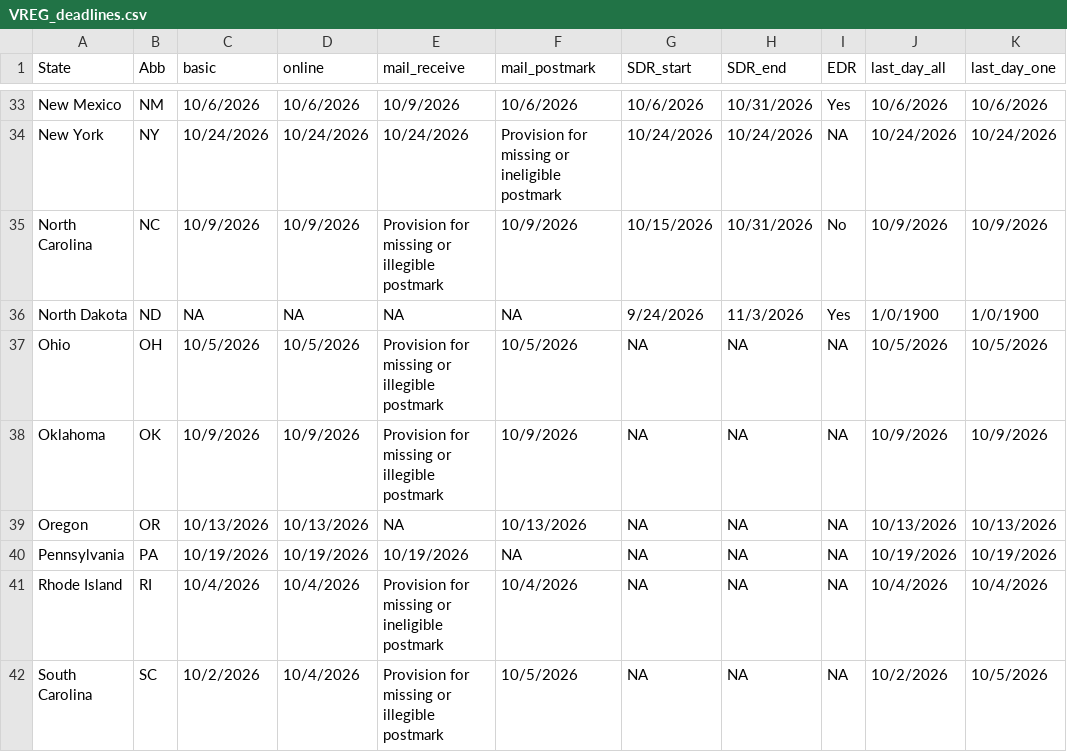
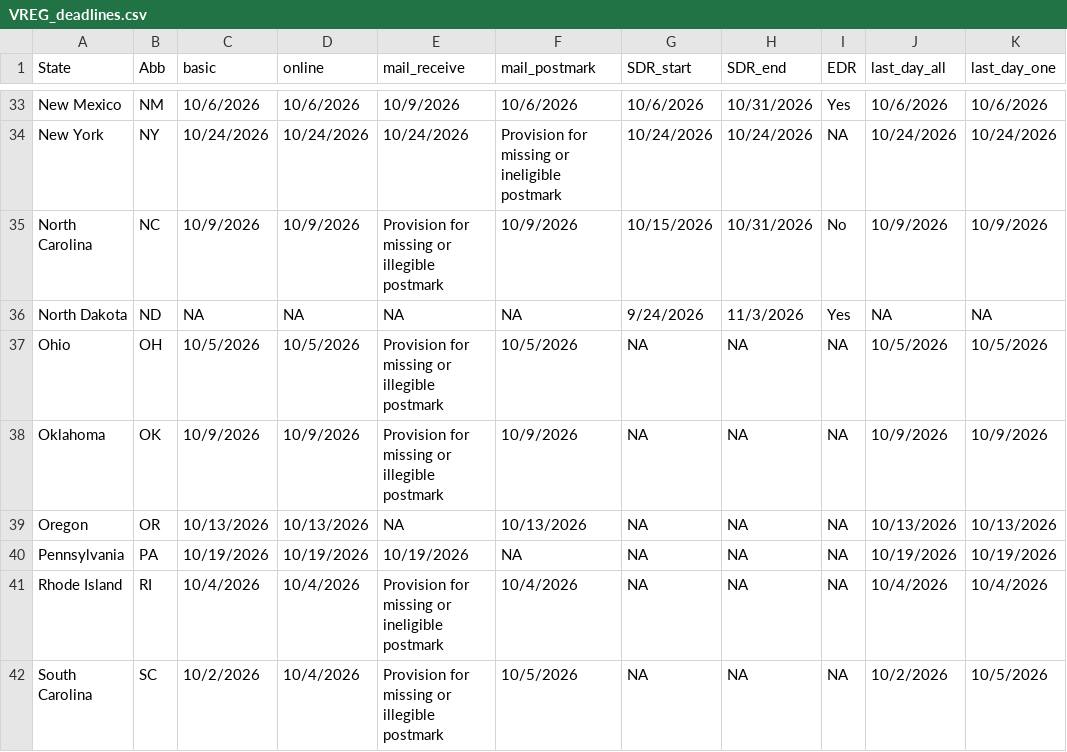
Before and after one commit to research-team-ceir/VREG-Deadlines, a CSV file: data/VREG_deadlines.csv, drawn as a sheet; only a part is shown, gaps mark what is left out.

```diff
--- a/data/VREG_deadlines.csv
+++ b/data/VREG_deadlines.csv
@@ -35,3 +35,3 @@ New York,NY,10/24/2026,10/24/2026,10/24/2026,Provision for missing or ineligible
 North Carolina,NC,10/9/2026,10/9/2026,Provision for missing or illegible postmark,10/9/2026,10/15/2026,10/31/2026,No,10/9/2026,10/9/2026,
-North Dakota,ND,NA,NA,NA,NA,9/24/2026,11/3/2026,Yes,1/0/1900,1/0/1900,
+North Dakota,ND,NA,NA,NA,NA,9/24/2026,11/3/2026,Yes,NA,NA,
 Ohio ,OH,10/5/2026,10/5/2026,Provision for missing or illegible postmark,10/5/2026,NA,NA,NA,10/5/2026,10/5/2026,
```
Also changed, not shown: 3 other files.
